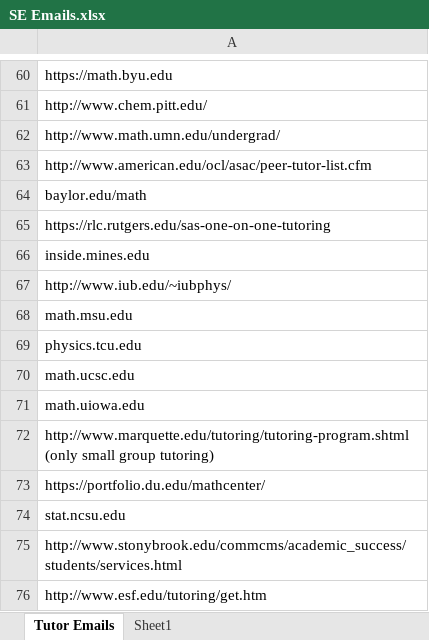
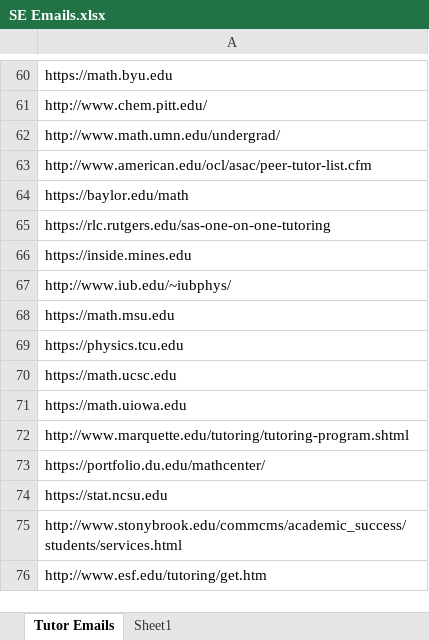
Before and after one commit to romanzabaleta/Email_Scraper, an Excel workbook: SE Emails.xlsx, sheet Tutor Emails, drawn as a sheet; only a part is shown, gaps mark what is left out; values as stored, in another font and other column widths than the file's, no cell formats; the diff covers the shown part only; the diff names each change by its address in the sheet, - before the commit and + after, or states it on an @@ line.

```diff
--- a/SE Emails.xlsx (sheet Tutor Emails)
+++ b/SE Emails.xlsx (sheet Tutor Emails)
-A64: baylor.edu/math
+A64: https://baylor.edu/math
-A66: inside.mines.edu
+A66: https://inside.mines.edu
-A68: math.msu.edu
+A68: https://math.msu.edu
-A69: physics.tcu.edu
+A69: https://physics.tcu.edu
-A70: math.ucsc.edu
+A70: https://math.ucsc.edu
-A71: math.uiowa.edu
+A71: https://math.uiowa.edu
-A72: http://www.marquette.edu/tutoring/tutoring-program.shtml (only small group tutoring)
+A72: http://www.marquette.edu/tutoring/tutoring-program.shtml
-A74: stat.ncsu.edu
+A74: https://stat.ncsu.edu
```
Also changed, not shown: 9 edited cells elsewhere in this sheet, sheet Sheet1, cell formats, 1 other file.
